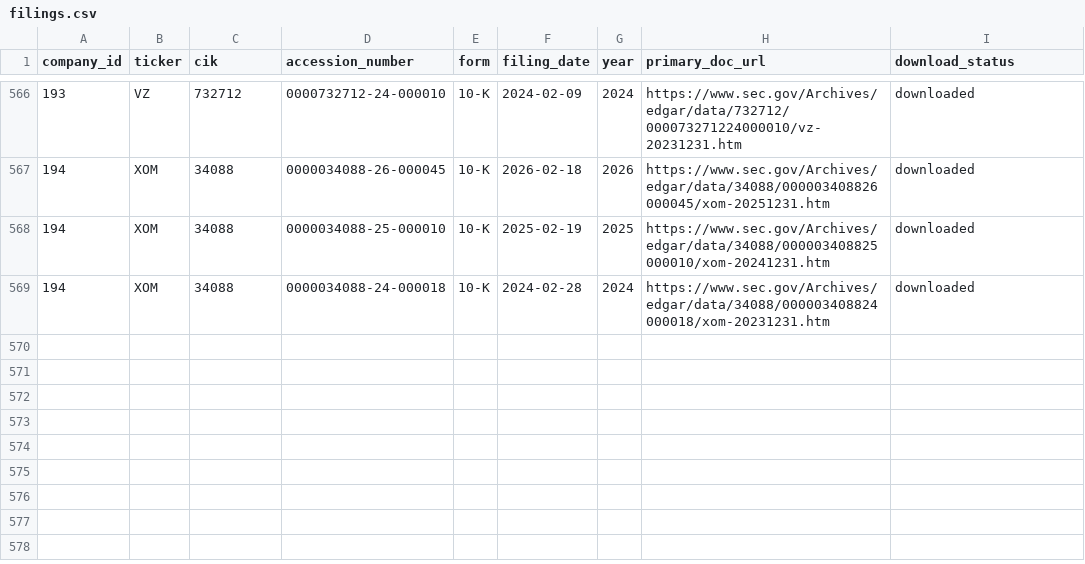
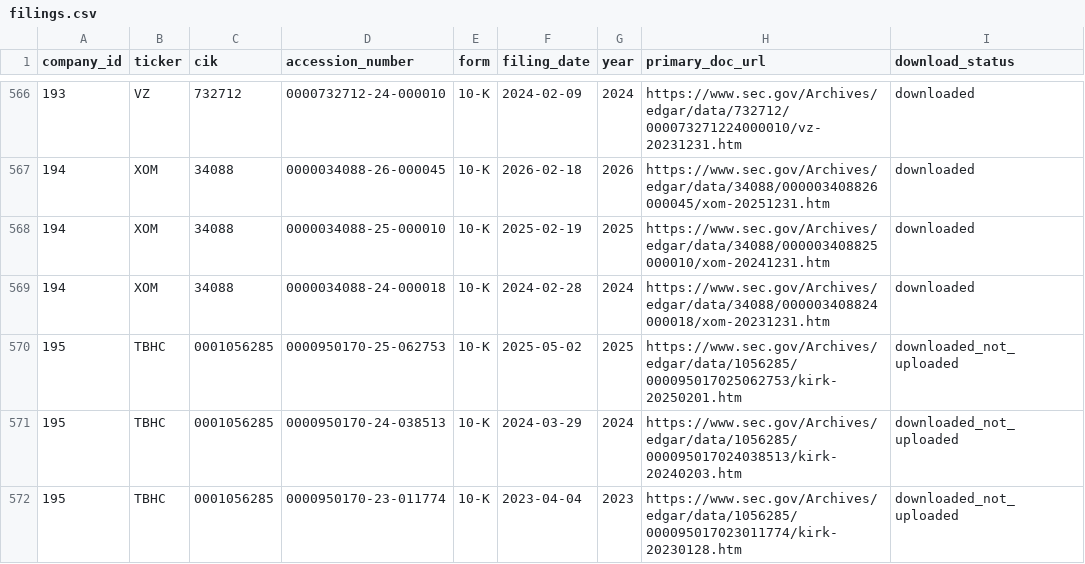
Before and after one commit to Hanzala-Shadow/retail-intelligence-ai, a CSV file: data/00_reference/filings.csv, drawn as a sheet; only a part is shown, gaps mark what is left out.

Commit message:
Add TBHC company and discover three 10-K filings

```diff
--- a/data/00_reference/filings.csv
+++ b/data/00_reference/filings.csv
@@ -569 +569,4 @@ company_id,ticker,cik,accession_number,form,filing_date,year,primary_doc_url,dow
 194,XOM,34088,0000034088-24-000018,10-K,2024-02-28,2024,https://www.sec.gov/Archives/edgar/data/34088/000003408824000018/xom-20231231.htm,downloaded
+195,TBHC,0001056285,0000950170-25-062753,10-K,2025-05-02,2025,https://www.sec.gov/Archives/edgar/data/1056285/000095017025062753/kirk-20250201.htm,downloaded_not_uploaded
+195,TBHC,0001056285,0000950170-24-038513,10-K,2024-03-29,2024,https://www.sec.gov/Archives/edgar/data/1056285/000095017024038513/kirk-20240203.htm,downloaded_not_uploaded
+195,TBHC,0001056285,0000950170-23-011774,10-K,2023-04-04,2023,https://www.sec.gov/Archives/edgar/data/1056285/000095017023011774/kirk-20230128.htm,downloaded_not_uploaded
```
Also changed, not shown: data/00_reference/companies.csv, data/00_reference/filing_state.csv.
